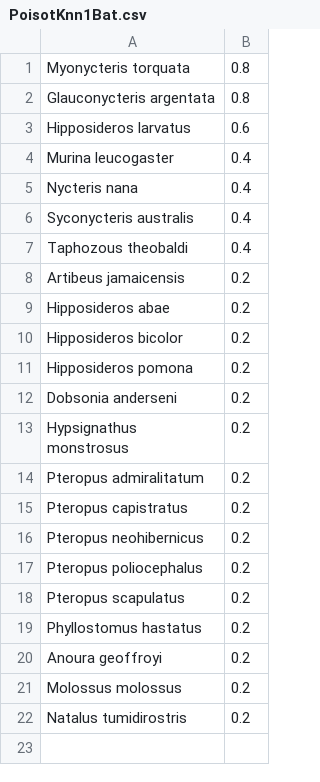
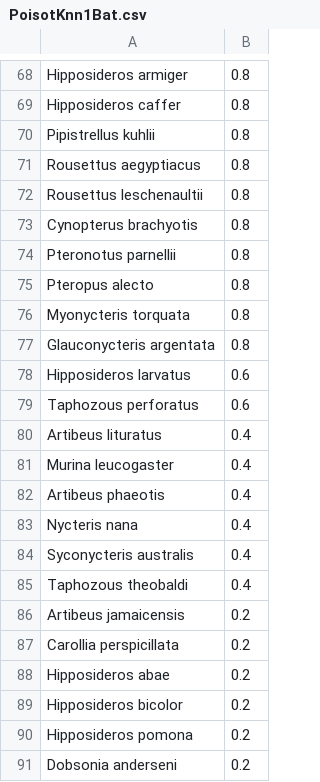
Before and after one commit to viralemergence/poisot-betacov, a CSV file: predictions/PoisotKnn1Bat.csv, drawn as a sheet; only a part is shown, gaps mark what is left out; the shorter side is filled out with more unchanged rows; the diff covers the shown part only; the diff names each change by its address in the sheet, - before the commit and + after, or states it on an @@ line.

```diff
--- a/predictions/PoisotKnn1Bat.csv
+++ b/predictions/PoisotKnn1Bat.csv
+row 68: Hipposideros armiger | 0.8
+row 69: Hipposideros caffer | 0.8
+row 70: Pipistrellus kuhlii | 0.8
+row 71: Rousettus aegyptiacus | 0.8
+row 72: Rousettus leschenaultii | 0.8
+row 73: Cynopterus brachyotis | 0.8
+row 74: Pteronotus parnellii | 0.8
+row 75: Pteropus alecto | 0.8
+row 79: Taphozous perforatus | 0.6
+row 80: Artibeus lituratus | 0.4
+row 82: Artibeus phaeotis | 0.4
+row 87: Carollia perspicillata | 0.2
```
Also changed, not shown: 67 added rows elsewhere in this file, predictions/PoisotKnn1Mammal.csv, predictions/PoisotKnn2Bat.csv, 4 other files.
